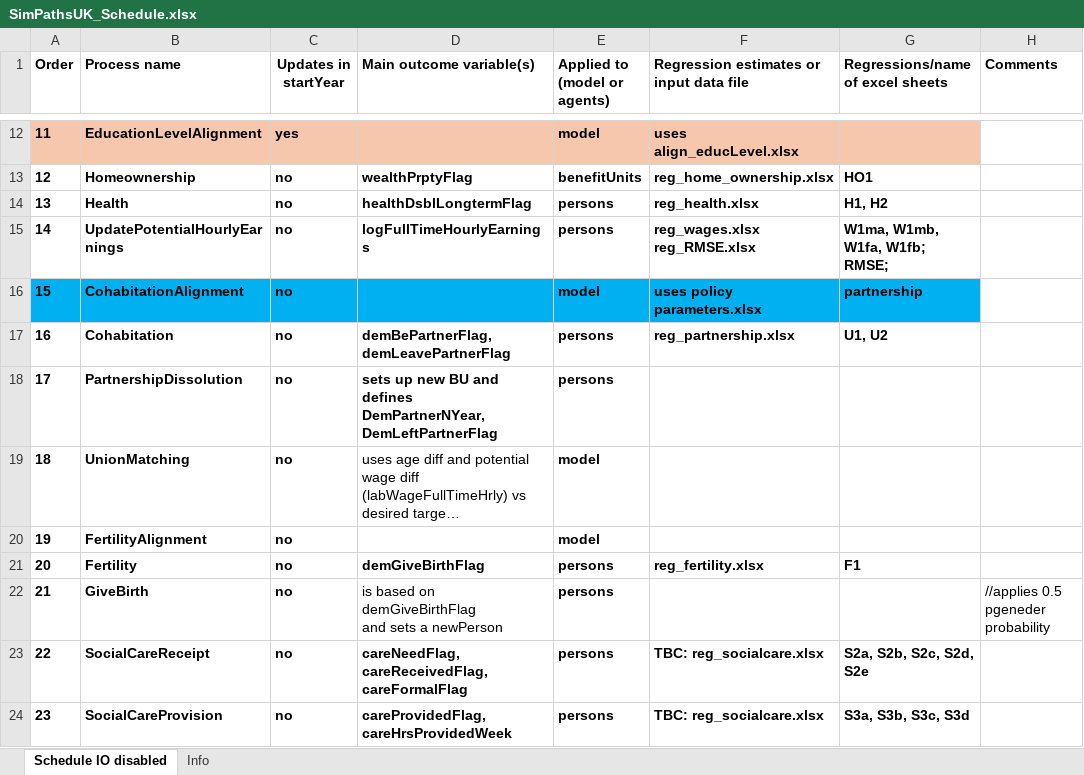
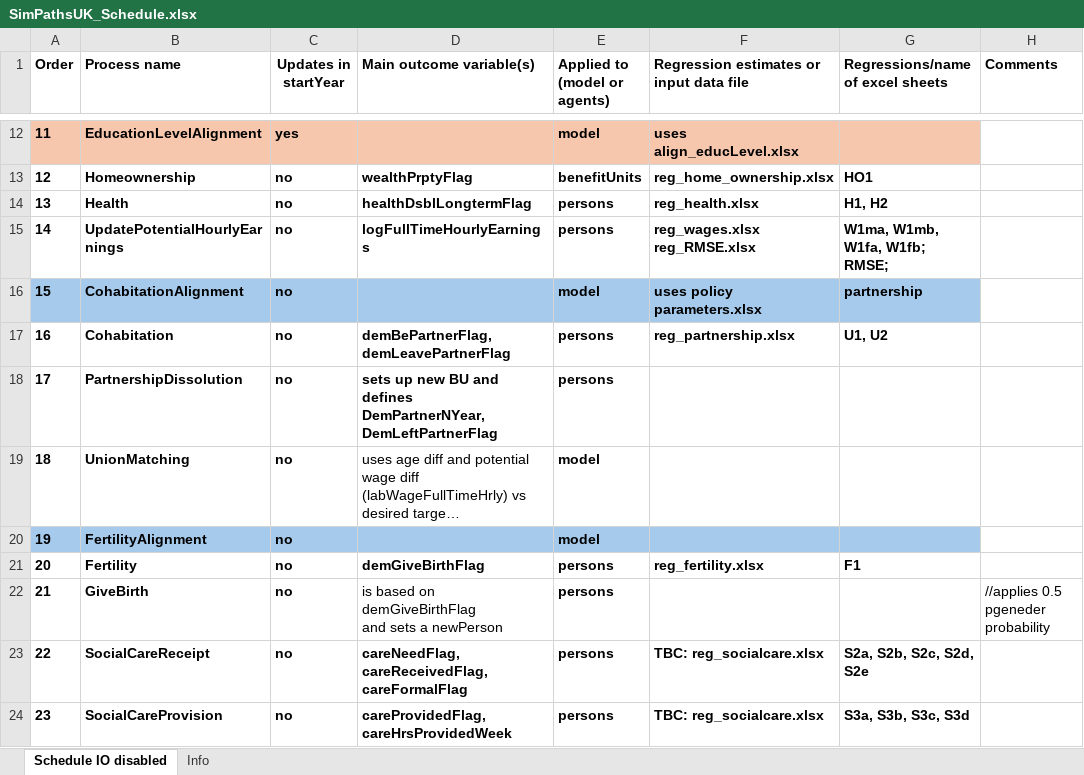
Before and after one commit to centreformicrosimulation/SimPaths, an Excel workbook: documentation/SimPathsUK_Schedule.xlsx, sheet Schedule IO disabled, drawn as a sheet; only a part is shown, gaps mark what is left out; long unchanged cells end in …; values as stored, in another font and other column widths than the file's, no borders; the diff covers the shown part only; the diff names each change by its address in the sheet, - before the commit and + after, or states it on an @@ line.

Commit message:
Updated the buildSchedule to initiate correct processes in startYear

```diff
--- a/documentation/SimPathsUK_Schedule.xlsx (sheet Schedule IO disabled)
+++ b/documentation/SimPathsUK_Schedule.xlsx (sheet Schedule IO disabled)
-A16:G16 fill: #00B0F0
+A16:G16 fill: #A6CAEC
-A20:G20 fill: none
+A20:G20 fill: #A6CAEC
```
Also changed, not shown: 5 edited cells and cell formats elsewhere in this sheet, 1 other file.
